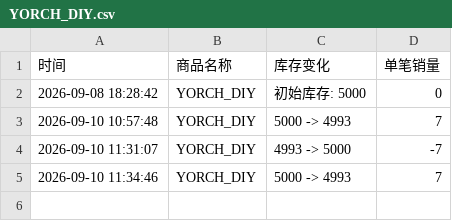
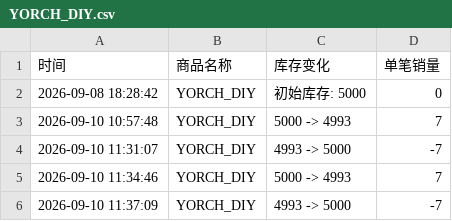
Before and after one commit to Juineii/pow_md0910, a CSV file: YORCH_DIY.csv, drawn as a sheet.

Commit message:
自动更新数据 2026-09-10 11:37:28

```diff
--- a/YORCH_DIY.csv
+++ b/YORCH_DIY.csv
@@ -5 +5,2 @@
 2026-09-10 11:34:46,YORCH_DIY,5000 -> 4993,7
+2026-09-10 11:37:09,YORCH_DIY,4993 -> 5000,-7
```
